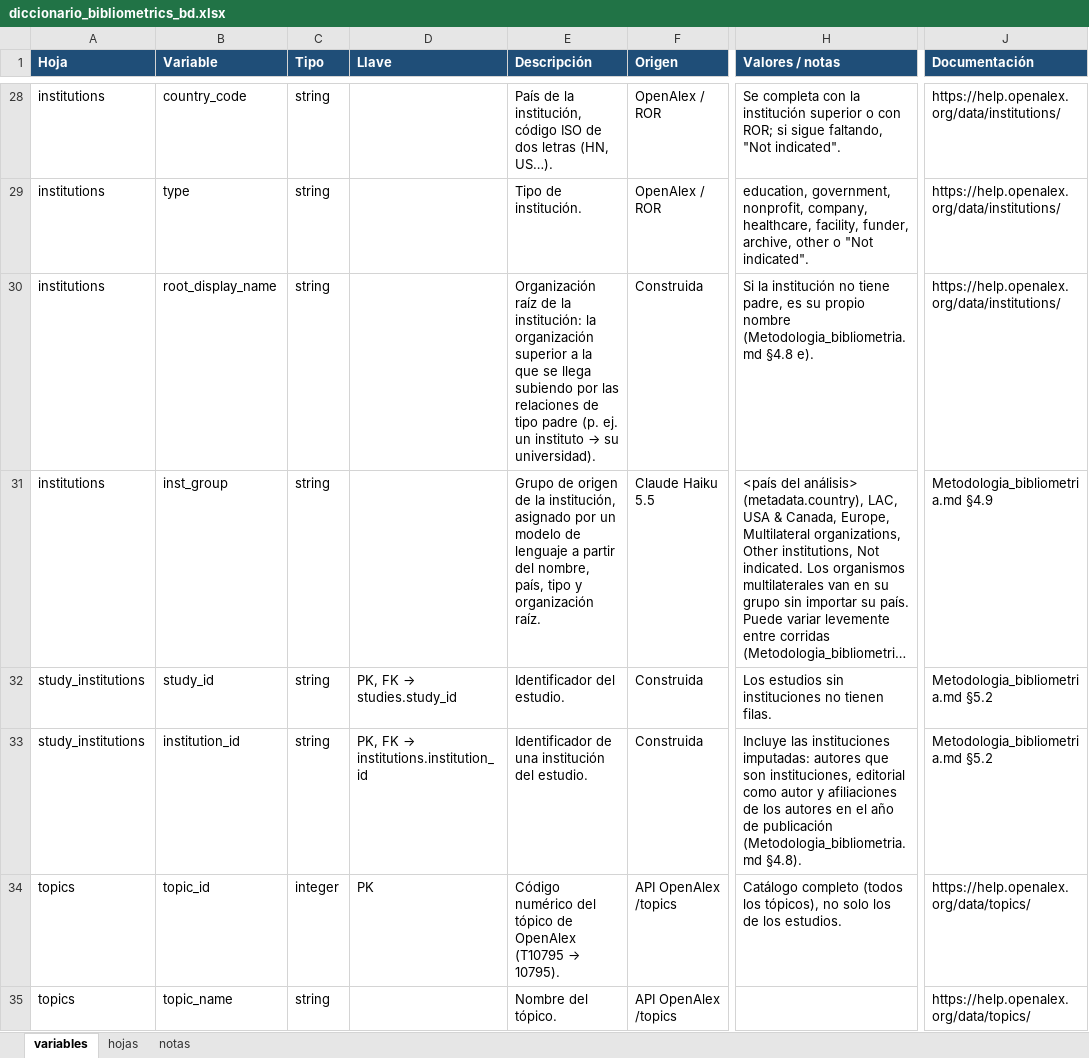
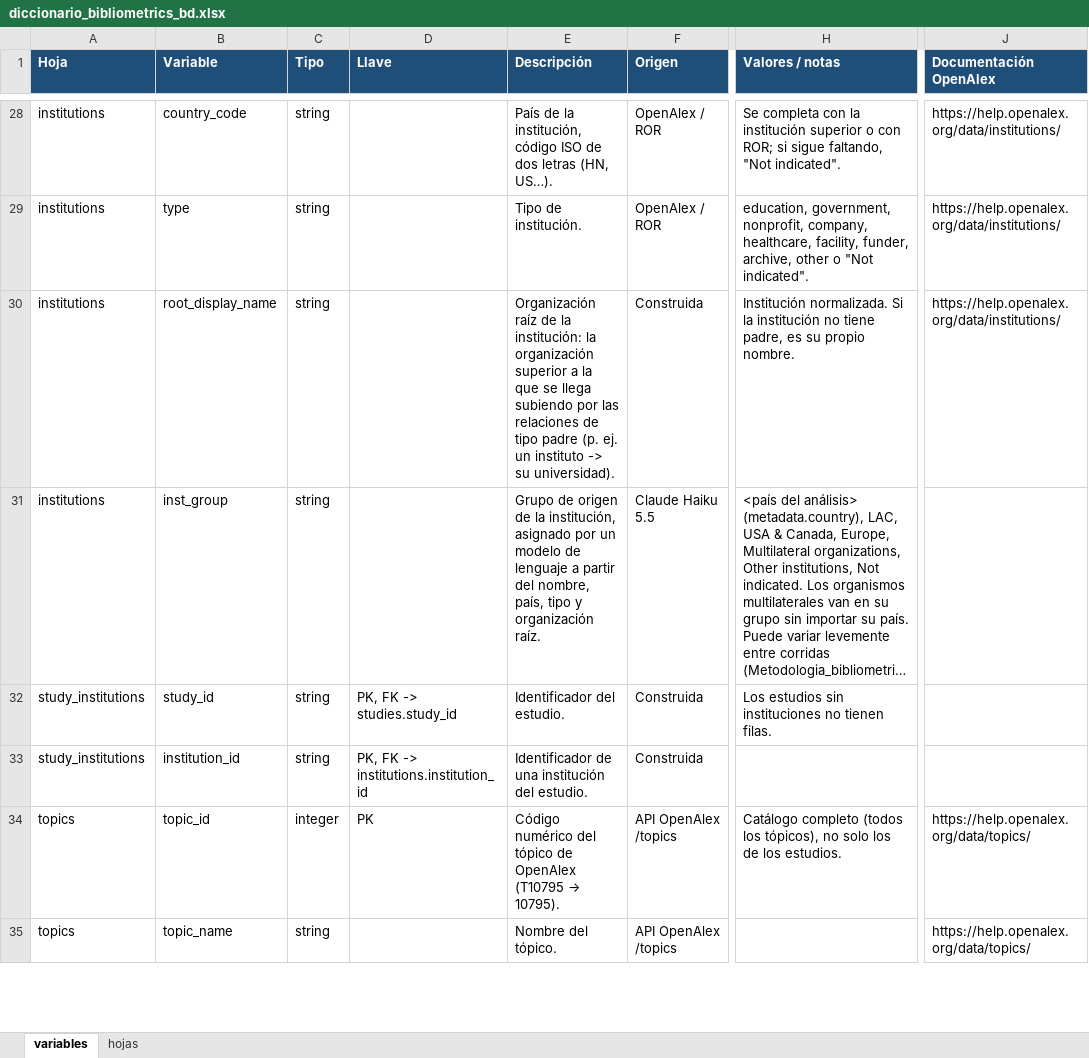
Before and after one commit to ansesame/Reporte_bibliometrico, an Excel workbook: docs/diccionario_bibliometrics_bd.xlsx, sheet variables, drawn as a sheet; only a part is shown, gaps mark what is left out; long unchanged cells end in …; values as stored, in another font and other column widths than the file's, no borders; the diff covers the shown part only; the diff names each change by its address in the sheet, - before the commit and + after, or states it on an @@ line.

```diff
--- a/docs/diccionario_bibliometrics_bd.xlsx (sheet variables)
+++ b/docs/diccionario_bibliometrics_bd.xlsx (sheet variables)
-sheet tab: notas
-J1: Documentación
+J1: Documentación OpenAlex
@@ E30 (Descripción): …un instituto → su universidad). → …un instituto -> su universidad). @@
-H30 (Valores / notas): Si la institución no tiene padre, es su propio nombre (Metodologia_bibliometria.md §4.8 e).
+H30 (Valores / notas): Institución normalizada. Si la institución no tiene padre, es su propio nombre.
-J31 (Documentación OpenAlex): Metodologia_bibliometria.md §4.9
+J31 (Documentación OpenAlex): (empty)
@@ D32 (Llave): PK, FK → studies.study_id → PK, FK -> studies.study_id @@
-J32:J33 (Documentación OpenAlex): Metodologia_bibliometria.md §5.2
+J32:J33 (Documentación OpenAlex): (empty)
@@ D33 (Llave): PK, FK → institutions.institution_id → PK, FK -> institutions.institution_id @@
-H33 (Valores / notas): Incluye las instituciones imputadas: autores que son instituciones, editorial como autor y afiliaciones de los autores en el año de publicación (Metodologia_bibliometria.md §4.8).
+H33 (Valores / notas): (empty)
```
Also changed, not shown: 39 edited cells elsewhere in this sheet, sheet hojas, 7 other files.
